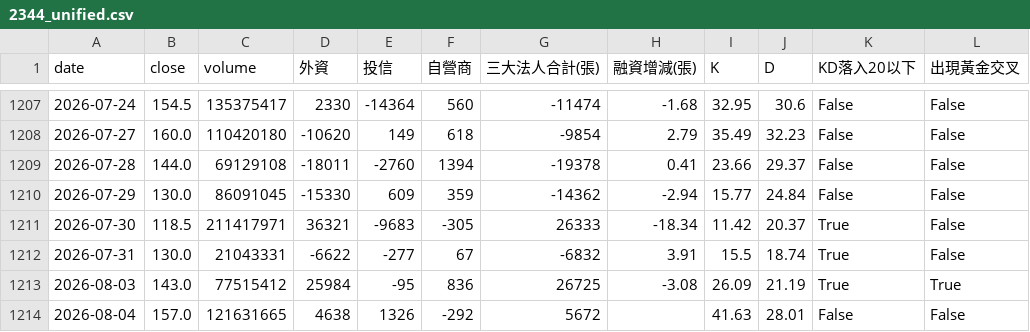
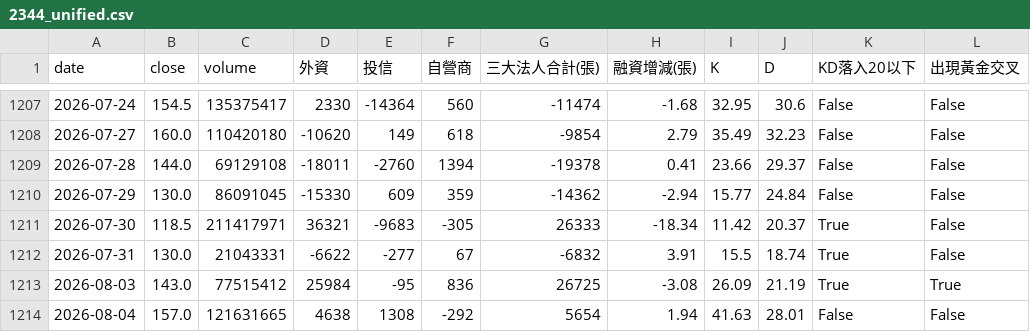
Before and after one commit to wjstudio1030/AIStockAnalysis_v2, a CSV file: docs/data/2344_unified.csv, drawn as a sheet; only a part is shown, gaps mark what is left out; the diff names each change by its address in the sheet, - before the commit and + after, or states it on an @@ line.

```diff
--- a/docs/data/2344_unified.csv
+++ b/docs/data/2344_unified.csv
-E1214 (投信): 1326
+E1214 (投信): 1308
-G1214 (三大法人合計(張)): 5672
+G1214 (三大法人合計(張)): 5654
-H1214 (融資增減(張)): (empty)
+H1214 (融資增減(張)): 1.94
```
Also changed, not shown: docs/data/2408_unified.csv, docs/data/4973_unified.csv, 8 other files.
